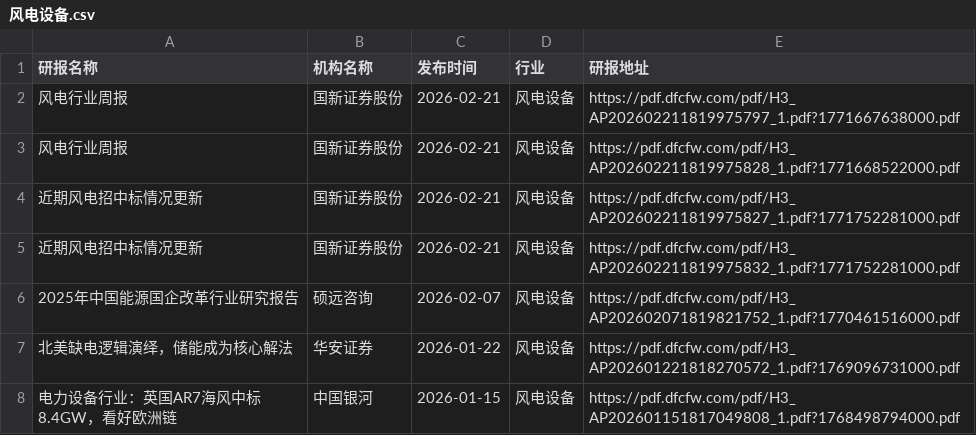
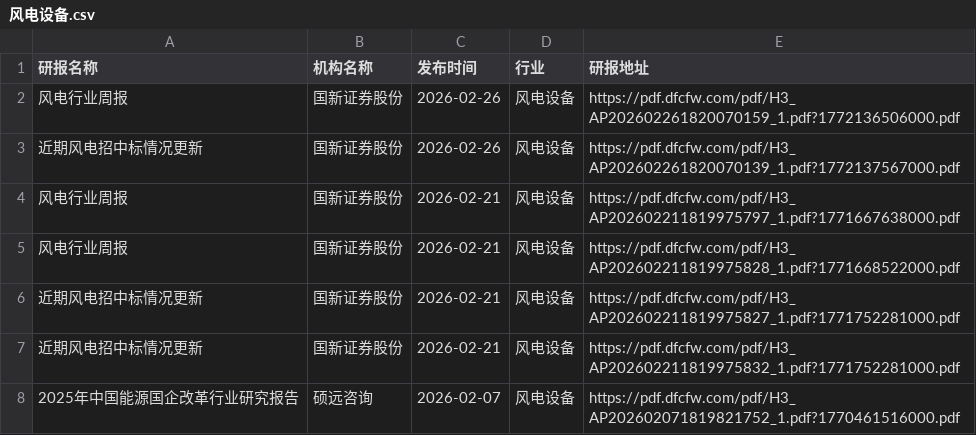
Before and after one commit to yueshandewu/dongcai_report, a CSV file: eastmoney/风电设备.csv, drawn as a sheet; only a part is shown; the shorter side is filled out with more unchanged rows.

```diff
--- a/eastmoney/风电设备.csv
+++ b/eastmoney/风电设备.csv
@@ -1,2 +1,4 @@
 研报名称,机构名称,发布时间,行业,研报地址
+风电行业周报,国新证券股份,2026-02-26,风电设备,https://pdf.dfcfw.com/pdf/H3_AP202602261820070159_1.pdf?1772136506000.pdf
+近期风电招中标情况更新,国新证券股份,2026-02-26,风电设备,https://pdf.dfcfw.com/pdf/H3_AP202602261820070139_1.pdf?1772137567000.pdf
 风电行业周报,国新证券股份,2026-02-21,风电设备,https://pdf.dfcfw.com/pdf/H3_AP202602211819975797_1.pdf?1771667638000.pdf
```
Also changed, not shown: eastmoney/一般零售.csv, eastmoney/房地产开发.csv, 30 other files.
